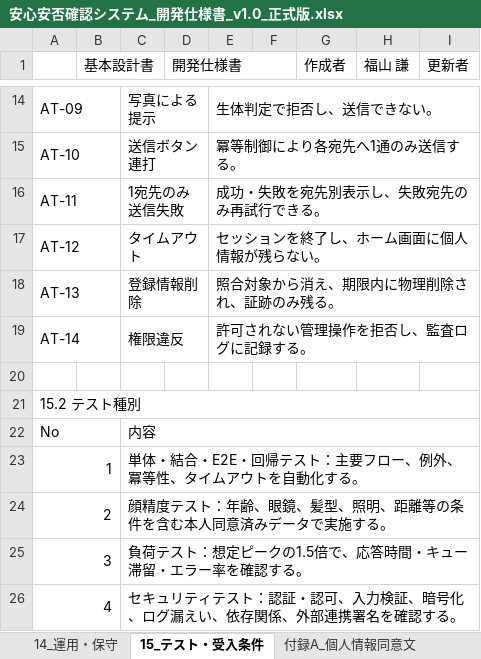
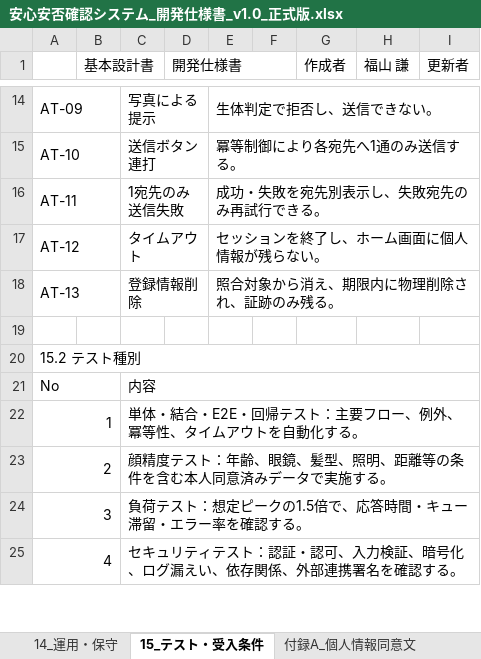
Before and after one commit to hosino-akira/AnshinAnpi, an Excel workbook: anshin-anpi-admin-source/docs/specs/安心安否確認システム_開発仕様書_v1.0_正式版.xlsx, sheet 15_テスト・受入条件, drawn as a sheet; only a part is shown, gaps mark what is left out; values as stored, in another font and other column widths than the file's, no cell formats; charts and pictures not drawn; the diff names each change by its address in the sheet, - before the commit and + after, or states it on an @@ line.

```diff
--- a/anshin-anpi-admin-source/docs/specs/安心安否確認システム_開発仕様書_v1.0_正式版.xlsx (sheet 15_テスト・受入条件)
+++ b/anshin-anpi-admin-source/docs/specs/安心安否確認システム_開発仕様書_v1.0_正式版.xlsx (sheet 15_テスト・受入条件)
-row 19: AT-14 |  | 権限違反 |  | 許可されない管理操作を拒否し、監査ログに記録する。
```
Also changed, not shown: sheet 11_API・外部連携, sheet 07_機能要件, sheet 06_画面仕様, sheet 09_顔認識仕様, sheet 01_目的と前提, sheet 08_メール仕様, 13 more sheets, cell formats, charts or pictures, 17 other files.
